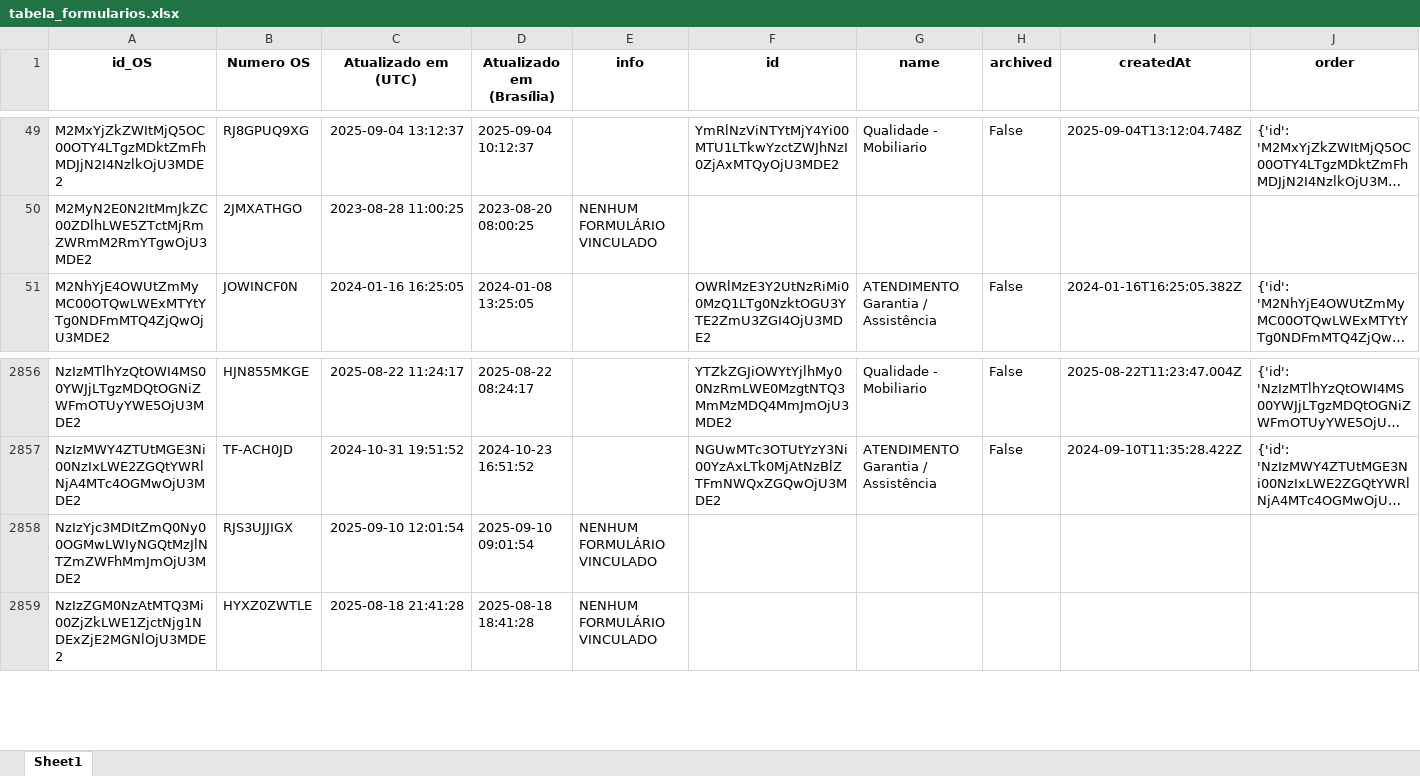
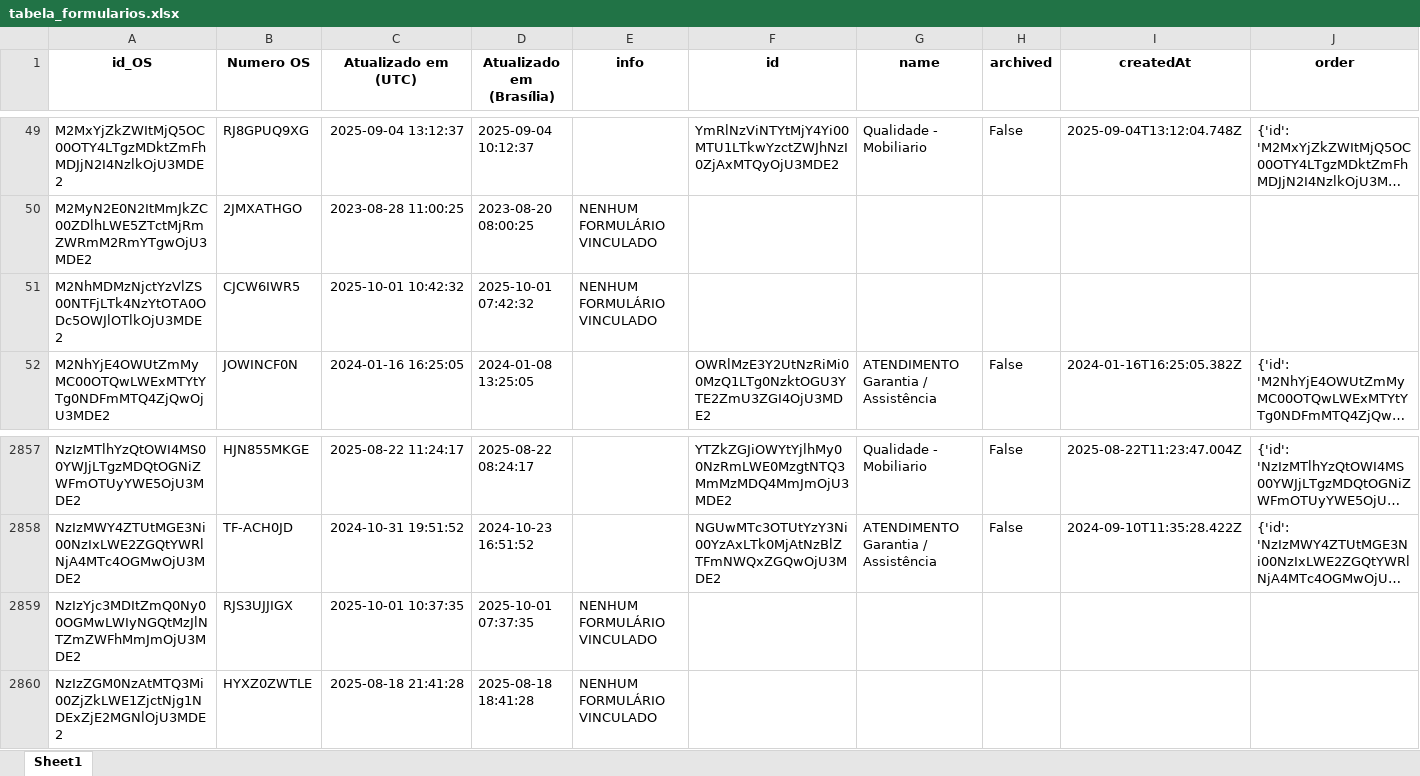
Before and after one commit to rmbarbozaltda-web/dashGarantia, an Excel workbook: tabela_formularios.xlsx, sheet Sheet1, drawn as a sheet; only a part is shown, gaps mark what is left out; long unchanged cells end in …; values as stored, in another font and other column widths than the file's, no borders; addresses are those after the commit; the diff names each change by its address in the sheet, - before the commit and + after, or states it on an @@ line.

```diff
--- a/tabela_formularios.xlsx (sheet Sheet1)
+++ b/tabela_formularios.xlsx (sheet Sheet1)
+row 51: M2NhMDMzNjctYzVlZS00NTFjLTk4NzYtOTA0ODc5OWJlOTlkOjU3MDE2 | CJCW6IWR5 | 2025-10-01 10:42:32 | 2025-10-01 07:42:32 | NENHUM FORMULÁRIO VINCULADO
-C2859 (Atualizado em (UTC)): 2025-09-10 12:01:54
+C2859 (Atualizado em (UTC)): 2025-10-01 10:37:35
-D2859 (Atualizado em (Brasília)): 2025-09-10 09:01:54
+D2859 (Atualizado em (Brasília)): 2025-10-01 07:37:35
```
Also changed, not shown: orcamentos.xlsx, 4 other files.
